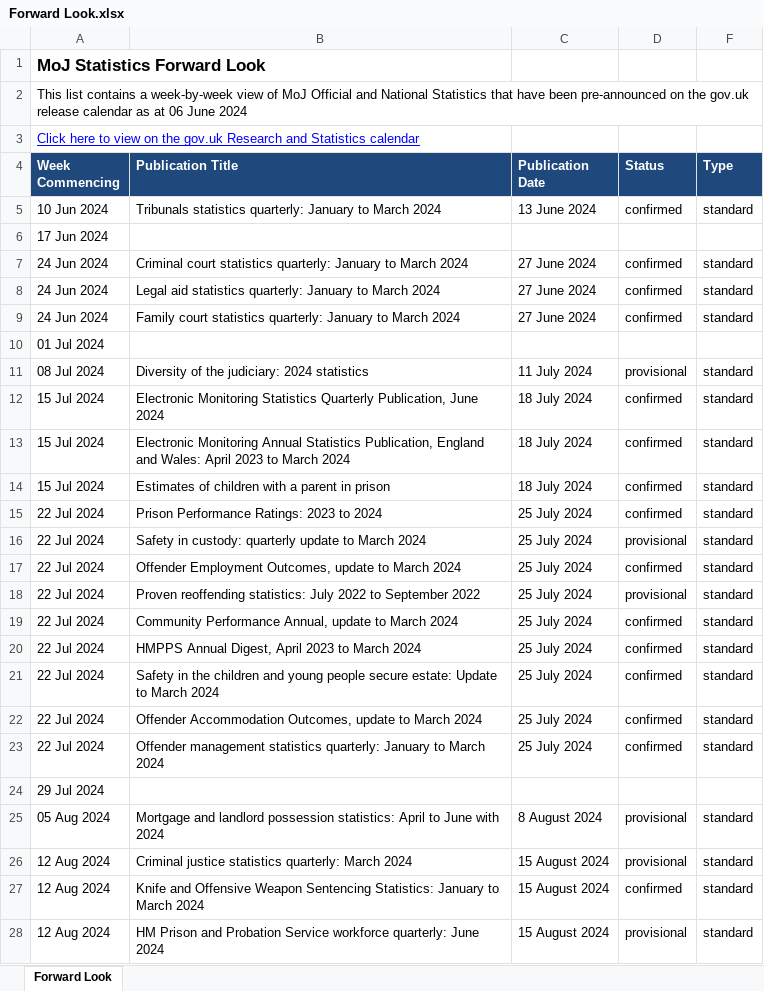
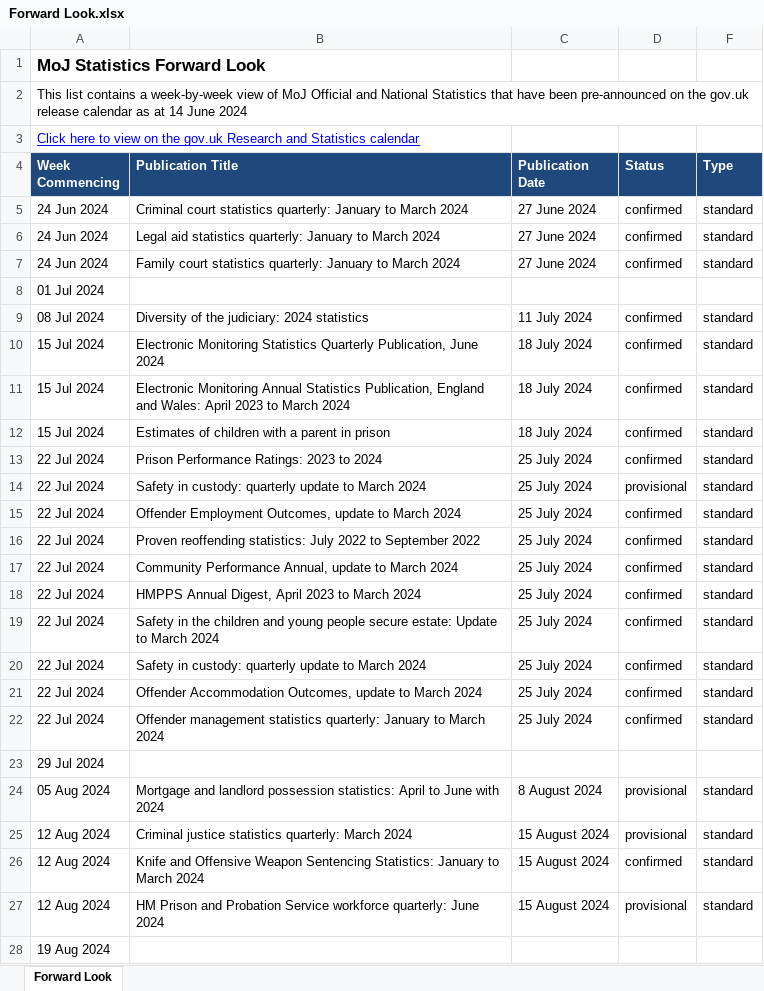
Before and after one commit to moj-analytical-services/stats-forward-look, an Excel workbook: Forward Look/Forward Look.xlsx, sheet Forward Look, drawn as a sheet; only a part is shown; the shorter side is filled out with more unchanged rows; values as stored, in another font and other column widths than the file's, no borders; conditional formats not drawn; removed rows and columns are numbered as before the commit, all else as after; the diff names each change by its address in the sheet, - before the commit and + after, or states it on an @@ line.

Commit message:
Weekly update forward look stats - 14.06.24

```diff
--- a/Forward Look/Forward Look.xlsx (sheet Forward Look)
+++ b/Forward Look/Forward Look.xlsx (sheet Forward Look)
-A2 (Week Commencing): …as at 06 June 2024
+A2 (Week Commencing): …as at 14 June 2024
-row 5: 10 Jun 2024 | Tribunals statistics quarterly: January to March 2024 | 13 June 2024 | confirmed | standard
-row 6: 17 Jun 2024
-D9 (Status): provisional
+D9 (Status): confirmed
-D16 (Status): provisional
+D16 (Status): confirmed
+row 20: 22 Jul 2024 | Safety in custody: quarterly update to March 2024 | 25 July 2024 | confirmed | standard
```
Also changed, not shown: hidden cells, 1 other file.
